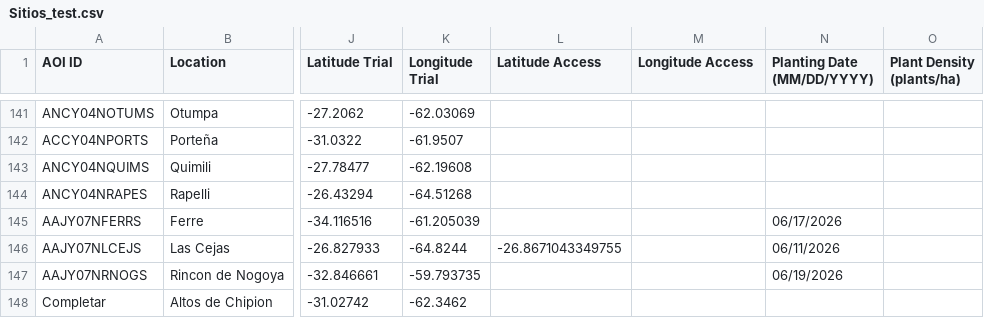
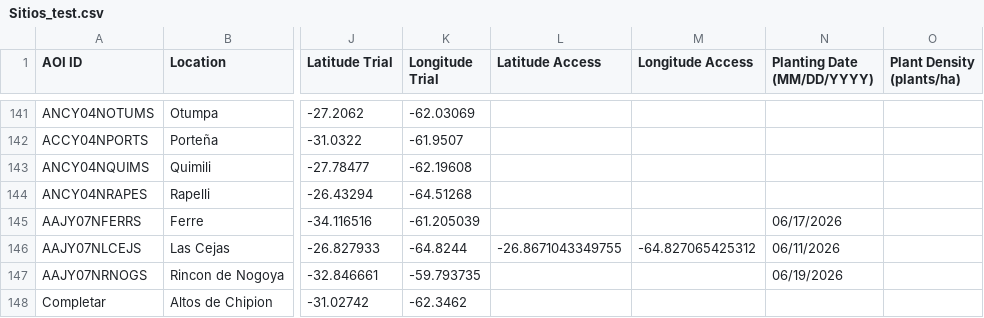
Before and after one commit to LAAR-TESTING-AR/field-trial-master-platform, a CSV file: Sitios_test.csv, drawn as a sheet; only a part is shown, gaps mark what is left out; the diff names each change by its address in the sheet, - before the commit and + after, or states it on an @@ line.

Commit message:
Actualizacion automatica de Sitios.csv desde SharePoint

```diff
--- a/Sitios_test.csv
+++ b/Sitios_test.csv
-M146 (Longitude Access): (empty)
+M146 (Longitude Access): -64.827065425312
```
